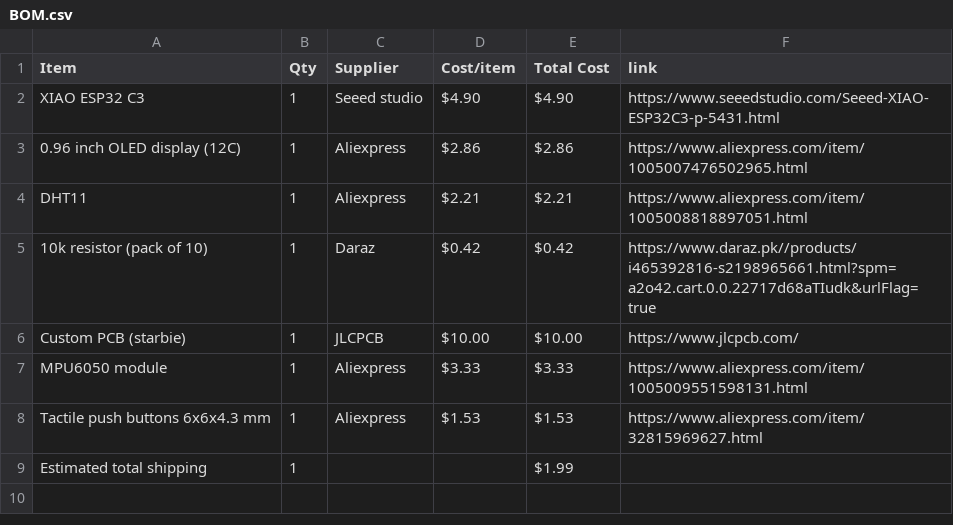
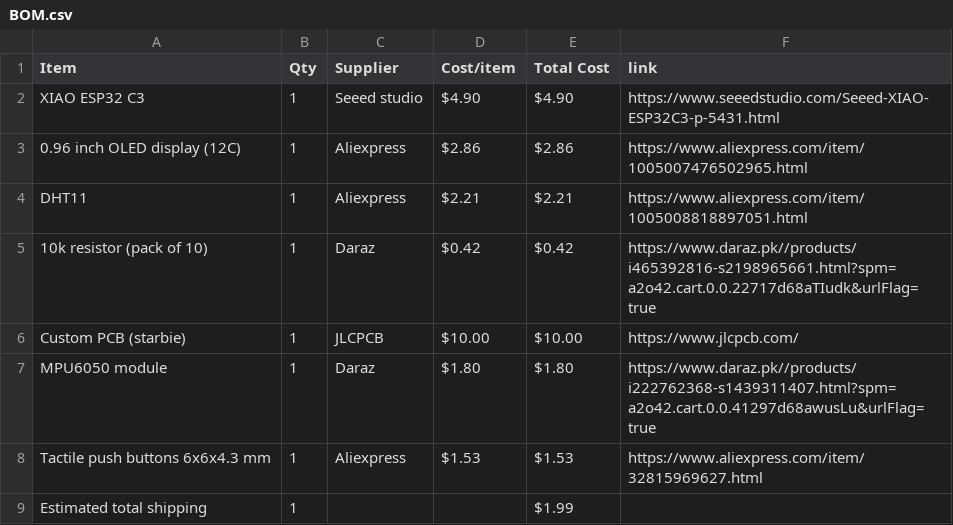
Before and after one commit to star-waroobah/Starbie, a CSV file: BOM.csv, drawn as a sheet.

Commit message:
Sync Starbie from Half Life

```diff
--- a/BOM.csv
+++ b/BOM.csv
@@ -6,3 +6,3 @@ DHT11,1,Aliexpress,$2.21,$2.21,https://www.aliexpress.com/item/1005008818897051.
 Custom PCB (starbie),1,JLCPCB,$10.00,$10.00,https://www.jlcpcb.com/
-MPU6050 module,1,Aliexpress,$3.33,$3.33,https://www.aliexpress.com/item/1005009551598131.html
+MPU6050 module,1,Daraz,$1.80,$1.80,https://www.daraz.pk//products/i222762368-s1439311407.html?spm=a2o42.cart.0.0.41297d68awusLu&urlFlag=true
 Tactile push buttons 6x6x4.3 mm,1,Aliexpress,$1.53,$1.53,https://www.aliexpress.com/item/32815969627.html
```
